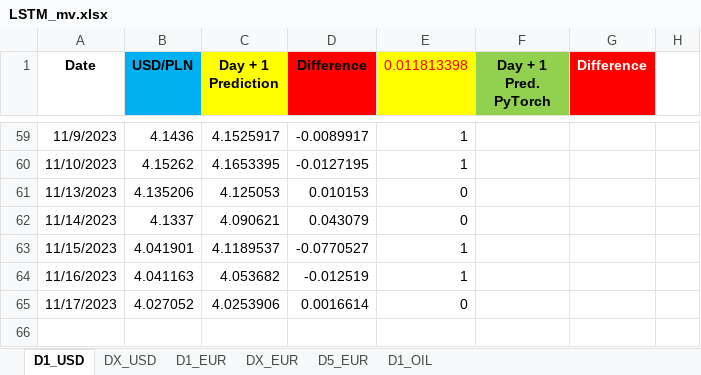
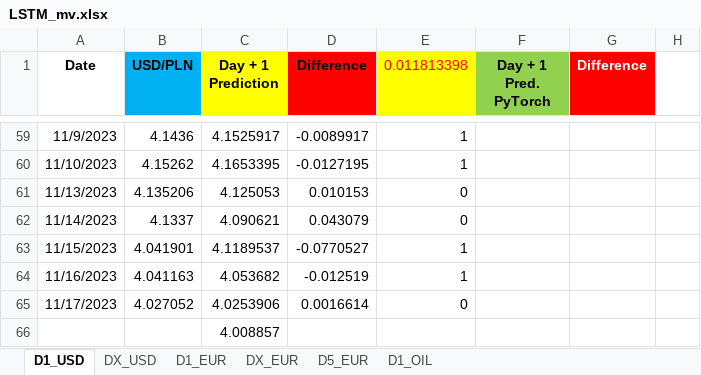
Before and after one commit to Mike7205/lstm1, an Excel workbook: LSTM_mv.xlsx, sheet D1_USD, drawn as a sheet; only a part is shown, gaps mark what is left out; values as stored, in another font and other column widths than the file's, no borders; charts and pictures not drawn; the diff names each change by its address in the sheet, - before the commit and + after, or states it on an @@ line.

Commit message:
Add files via upload

```diff
--- a/LSTM_mv.xlsx (sheet D1_USD)
+++ b/LSTM_mv.xlsx (sheet D1_USD)
+row 66:  |  | 4.008857
```
Also changed, not shown: sheet D1_EUR.
